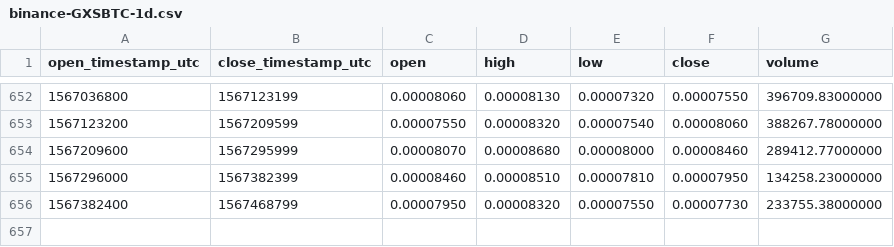
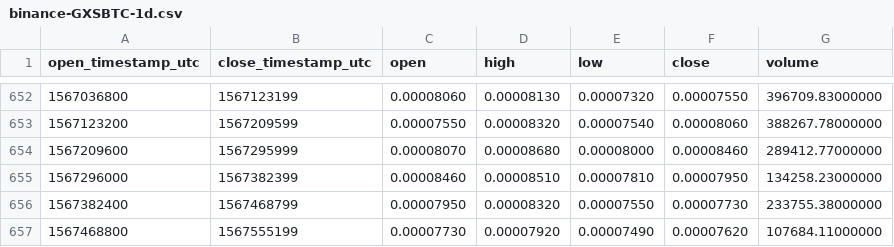
Before and after one commit to cryptobigbro/binance-GXSBTC, a CSV file: binance-GXSBTC-1d.csv, drawn as a sheet; only a part is shown, gaps mark what is left out; the diff names each change by its address in the sheet, - before the commit and + after, or states it on an @@ line.

Commit message:
Update OHLCV data.

```diff
--- a/binance-GXSBTC-1d.csv
+++ b/binance-GXSBTC-1d.csv
+row 657: 1567468800 | 1567555199 | 0.00007730 | 0.00007920 | 0.00007490 | 0.00007620 | 107684.11000000
```
Also changed, not shown: 1 other file.
